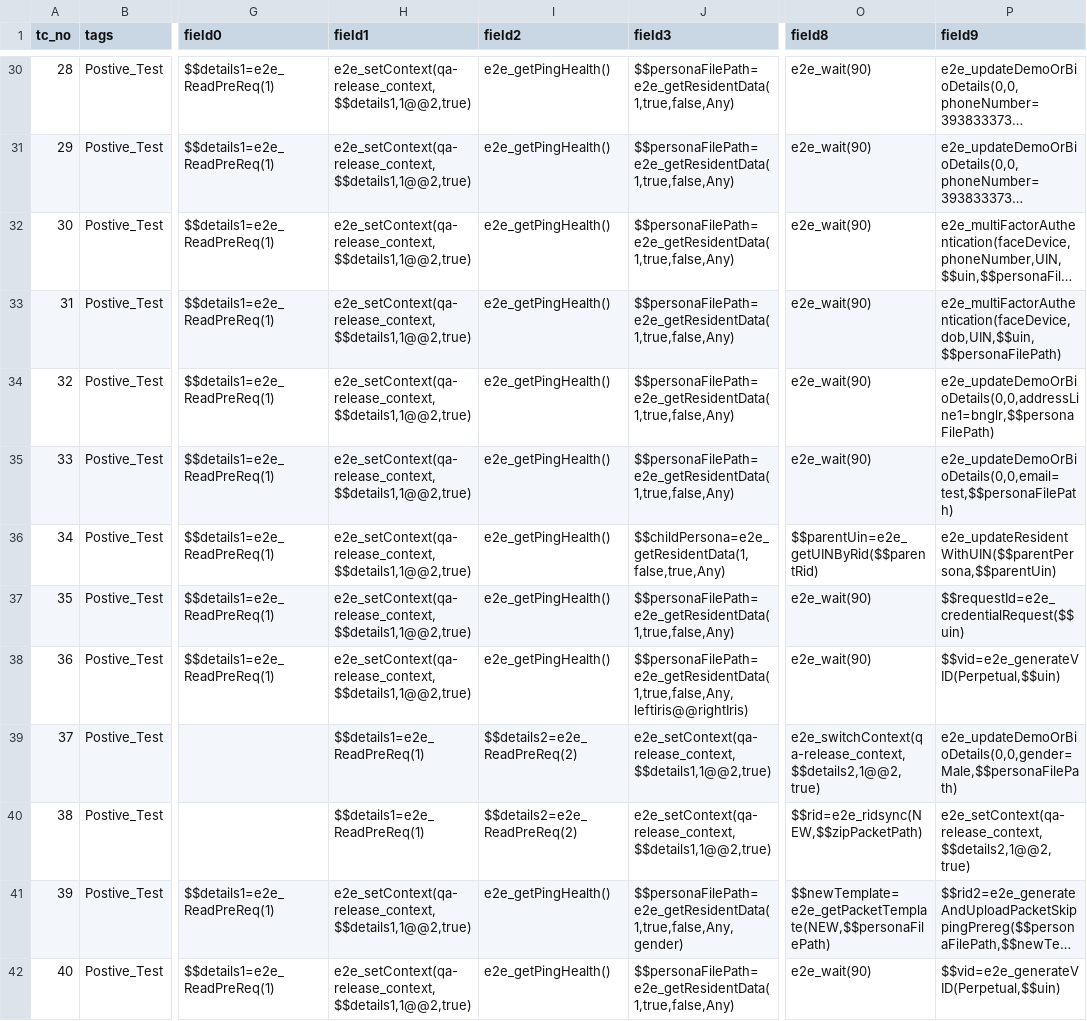
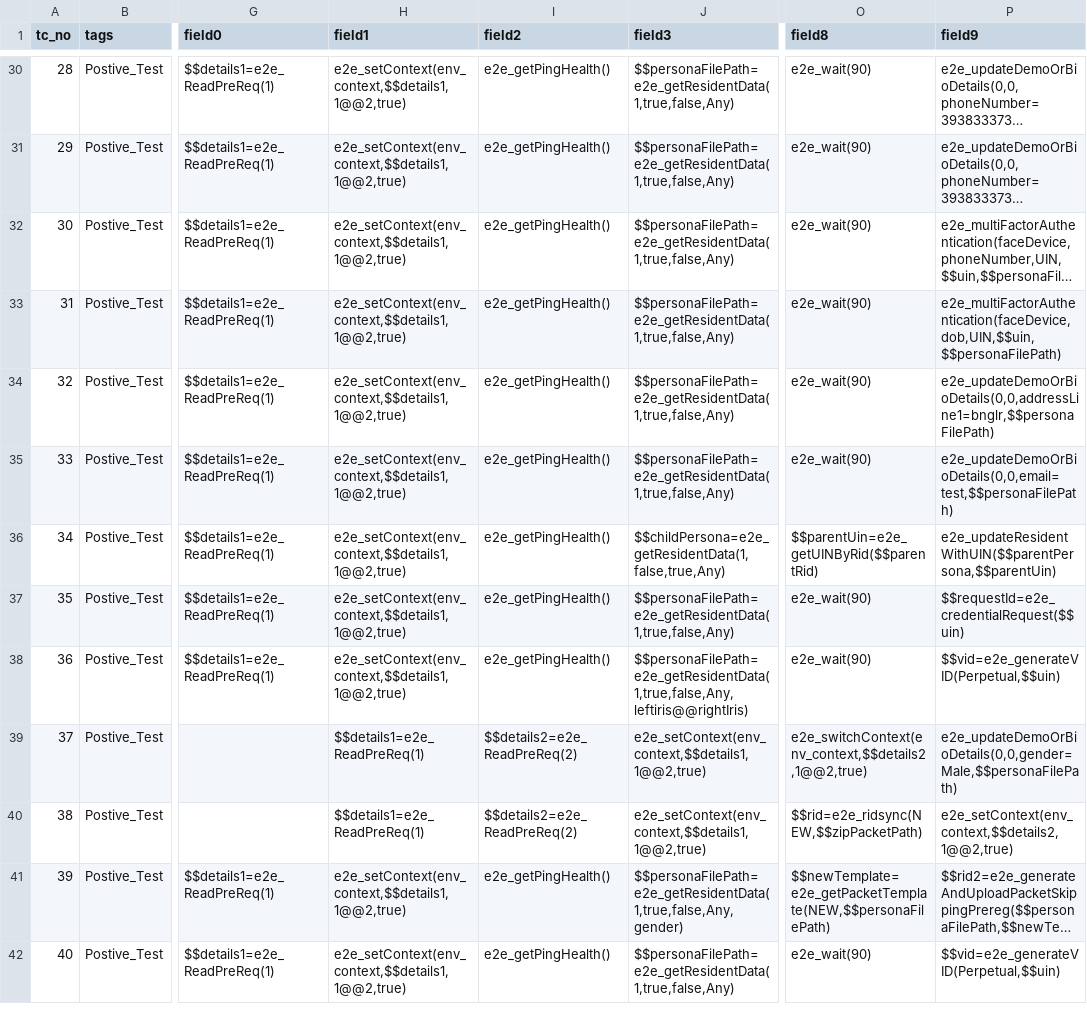
Before and after one commit to mosip/mosip-automation-tests, a CSV file: mosip-acceptance-tests/ivv-orchestrator/src/main/resources/local/ScenarioSheet_master_NEW.csv, drawn as a sheet; only a part is shown, gaps mark what is left out; long unchanged cells end in …; the diff covers the shown part only; the diff names each change by its address in the sheet, - before the commit and + after, or states it on an @@ line.

```diff
--- a/mosip-acceptance-tests/ivv-orchestrator/src/main/resources/local/ScenarioSheet_master_NEW.csv
+++ b/mosip-acceptance-tests/ivv-orchestrator/src/main/resources/local/ScenarioSheet_master_NEW.csv
-H30:H38 (field1): e2e_setContext(qa-release_context,$$details1,1@@2,true)
+H30:H38 (field1): e2e_setContext(env_context,$$details1,1@@2,true)
-J39:J40 (field3): e2e_setContext(qa-release_context,$$details1,1@@2,true)
+J39:J40 (field3): e2e_setContext(env_context,$$details1,1@@2,true)
-O39 (field8): e2e_switchContext(qa-release_context,$$details2,1@@2,true)
+O39 (field8): e2e_switchContext(env_context,$$details2,1@@2,true)
-P40 (field9): e2e_setContext(qa-release_context,$$details2,1@@2,true)
+P40 (field9): e2e_setContext(env_context,$$details2,1@@2,true)
-H41:H42 (field1): e2e_setContext(qa-release_context,$$details1,1@@2,true)
+H41:H42 (field1): e2e_setContext(env_context,$$details1,1@@2,true)
```
Also changed, not shown: 4 added rows and 48 edited cells elsewhere in this file, mosip-acceptance-tests/ivv-orchestrator/src/main/resources/local/ScenarioSheet_KT.csv, 7 other files.
